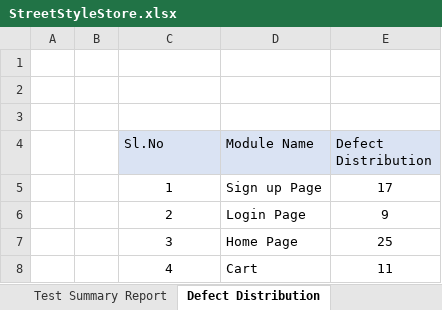
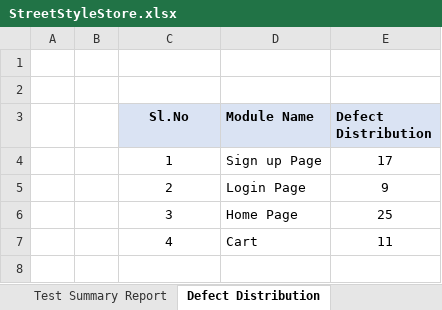
Before and after one commit to ShahanaShirinK/Manual_CourseProject, an Excel workbook: StreetStyleStore.xlsx, sheet Defect Distribution, drawn as a sheet; values as stored, in another font and other column widths than the file's, no borders; charts and pictures not drawn; removed rows and columns are numbered as before the commit, all else as after; the diff names each change by its address in the sheet, - before the commit and + after, or states it on an @@ line.

```diff
--- a/StreetStyleStore.xlsx (sheet Defect Distribution)
+++ b/StreetStyleStore.xlsx (sheet Defect Distribution)
-row 3: (empty)
-C3:E3 bold: off
+C3:E3 bold: on
-C3 alignment: left
+C3 alignment: center
```
Also changed, not shown: sheet Test Summary Report, charts or pictures.
